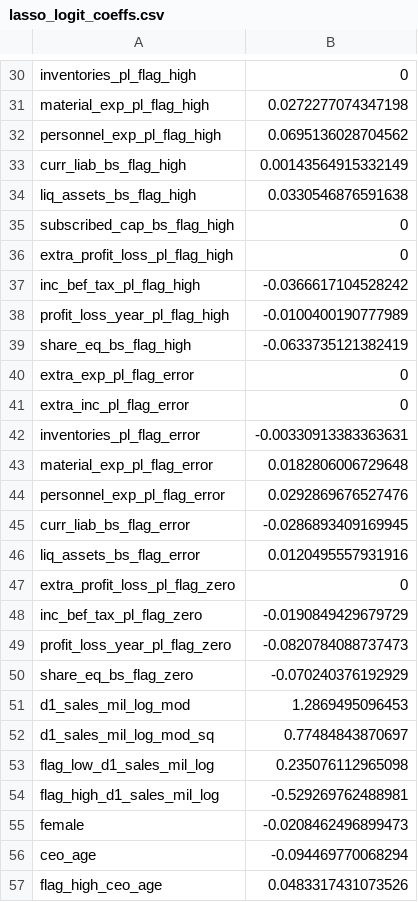
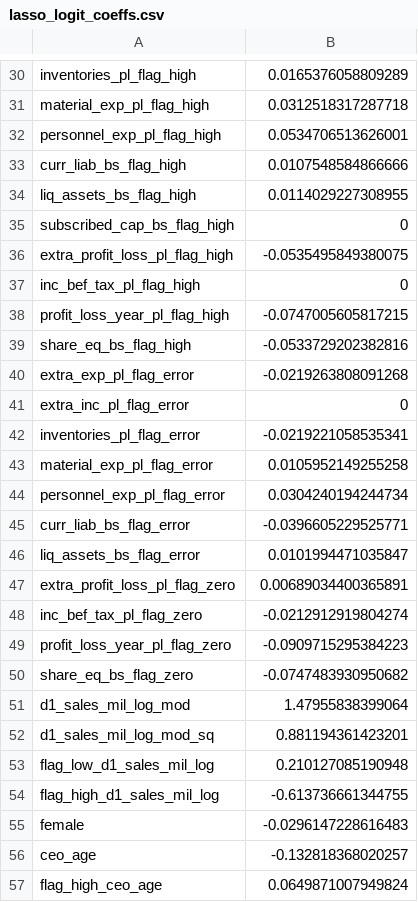
Before and after one commit to Deborah-Jia/da3_hw2, a CSV file: data/clean/lasso_logit_coeffs.csv, drawn as a sheet; only a part is shown, gaps mark what is left out; the diff covers the shown part only.

```diff
--- a/data/clean/lasso_logit_coeffs.csv
+++ b/data/clean/lasso_logit_coeffs.csv
@@ -30,28 +30,28 @@
-"inventories_pl_flag_high",0
-"material_exp_pl_flag_high",0.0272277074347198
-"personnel_exp_pl_flag_high",0.0695136028704562
-"curr_liab_bs_flag_high",0.00143564915332149
-"liq_assets_bs_flag_high",0.0330546876591638
+"inventories_pl_flag_high",0.0165376058809289
+"material_exp_pl_flag_high",0.0312518317287718
+"personnel_exp_pl_flag_high",0.0534706513626001
+"curr_liab_bs_flag_high",0.0107548584866666
+"liq_assets_bs_flag_high",0.0114029227308955
 "subscribed_cap_bs_flag_high",0
-"extra_profit_loss_pl_flag_high",0
-"inc_bef_tax_pl_flag_high",-0.0366617104528242
-"profit_loss_year_pl_flag_high",-0.0100400190777989
-"share_eq_bs_flag_high",-0.0633735121382419
-"extra_exp_pl_flag_error",0
+"extra_profit_loss_pl_flag_high",-0.0535495849380075
+"inc_bef_tax_pl_flag_high",0
+"profit_loss_year_pl_flag_high",-0.0747005605817215
+"share_eq_bs_flag_high",-0.0533729202382816
+"extra_exp_pl_flag_error",-0.0219263808091268
 "extra_inc_pl_flag_error",0
-"inventories_pl_flag_error",-0.00330913383363631
-"material_exp_pl_flag_error",0.0182806006729648
-"personnel_exp_pl_flag_error",0.0292869676527476
-"curr_liab_bs_flag_error",-0.0286893409169945
-"liq_assets_bs_flag_error",0.0120495557931916
-"extra_profit_loss_pl_flag_zero",0
-"inc_bef_tax_pl_flag_zero",-0.0190849429679729
-"profit_loss_year_pl_flag_zero",-0.0820784088737473
-"share_eq_bs_flag_zero",-0.070240376192929
-"d1_sales_mil_log_mod",1.2869495096453
-"d1_sales_mil_log_mod_sq",0.77484843870697
-"flag_low_d1_sales_mil_log",0.235076112965098
-"flag_high_d1_sales_mil_log",-0.529269762488981
-"female",-0.0208462496899473
-"ceo_age",-0.094469770068294
-"flag_high_ceo_age",0.0483317431073526
+"inventories_pl_flag_error",-0.0219221058535341
+"material_exp_pl_flag_error",0.0105952149255258
+"personnel_exp_pl_flag_error",0.0304240194244734
+"curr_liab_bs_flag_error",-0.0396605229525771
+"liq_assets_bs_flag_error",0.0101994471035847
+"extra_profit_loss_pl_flag_zero",0.00689034400365891
+"inc_bef_tax_pl_flag_zero",-0.0212912919804274
+"profit_loss_year_pl_flag_zero",-0.0909715295384223
+"share_eq_bs_flag_zero",-0.0747483930950682
+"d1_sales_mil_log_mod",1.47955838399064
+"d1_sales_mil_log_mod_sq",0.881194361423201
+"flag_low_d1_sales_mil_log",0.210127085190948
+"flag_high_d1_sales_mil_log",-0.613736661344755
+"female",-0.0296147228616483
+"ceo_age",-0.132818368020257
+"flag_high_ceo_age",0.0649871007949824
```
Also changed, not shown: 112 edited cells elsewhere in this file, 6 other files.
